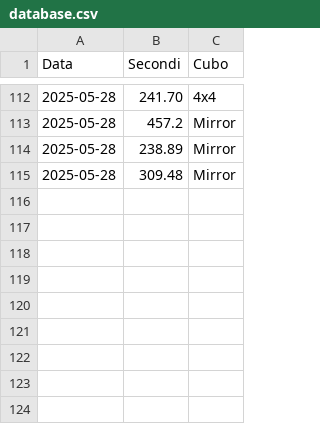
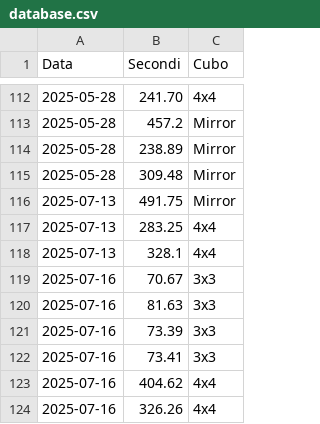
Before and after one commit to gl-alaimo/Timer_cubo_di_Rubik, a CSV file: database.csv, drawn as a sheet; only a part is shown, gaps mark what is left out.

```diff
--- a/database.csv
+++ b/database.csv
@@ -115 +115,10 @@ Data	Secondi	Cubo
 2025-05-28	309.48	Mirror
+2025-07-13	491.75	Mirror
+2025-07-13	283.25	4x4
+2025-07-13	328.1	4x4
+2025-07-16	70.67	3x3
+2025-07-16	81.63	3x3
+2025-07-16	73.39	3x3
+2025-07-16	73.41	3x3
+2025-07-16	404.62	4x4
+2025-07-16	326.26	4x4
```
Also changed, not shown: 2 other files.
